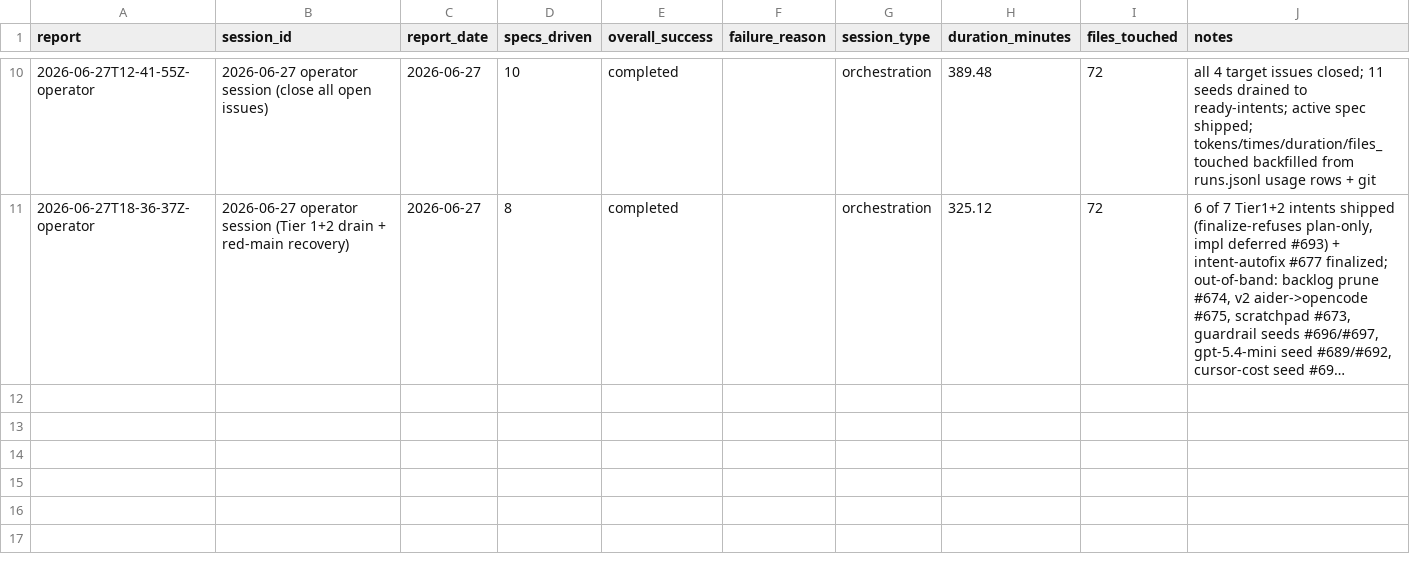
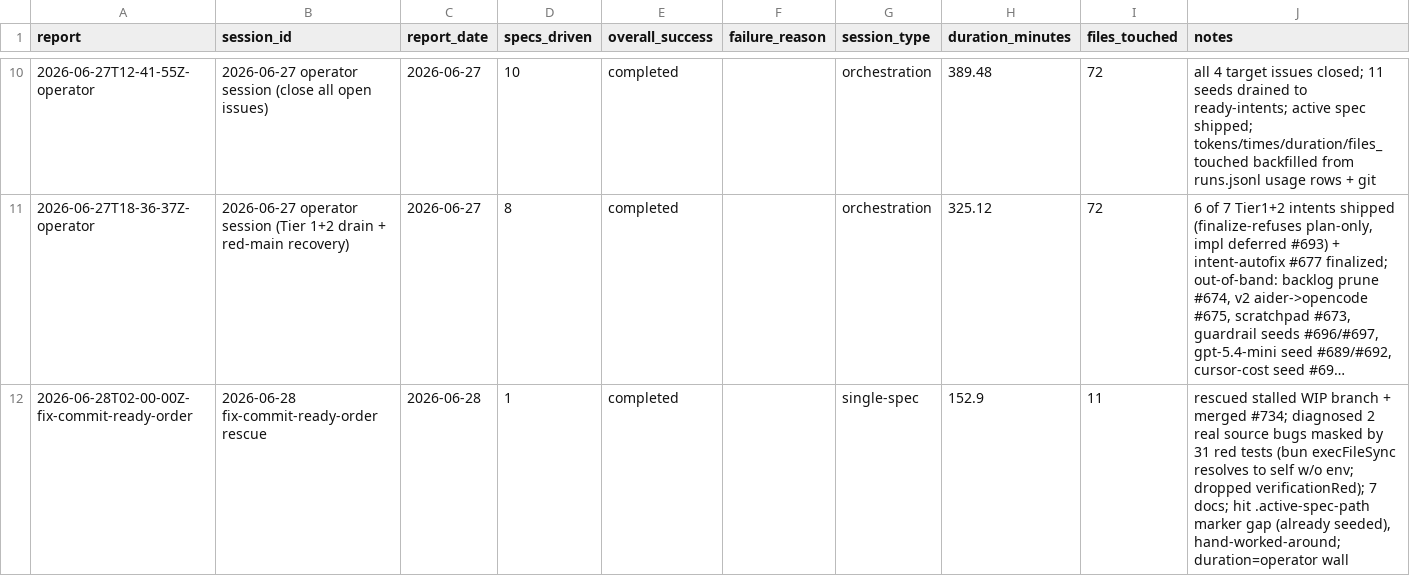
Before and after one commit to cbrenner04/jarvis, a CSV file: reports/operator-outcomes.csv, drawn as a sheet; only a part is shown, gaps mark what is left out; long unchanged cells end in …; the diff names each change by its address in the sheet, - before the commit and + after, or states it on an @@ line.

```diff
--- a/reports/operator-outcomes.csv
+++ b/reports/operator-outcomes.csv
+row 12: 2026-06-28T02-00-00Z-fix-commit-ready-order | 2026-06-28 fix-commit-ready-order rescue | 2026-06-28 | 1 | completed |  | single-spec | 152.9 | 11 | rescued stalled WIP branch + merged #734; diagnosed 2 real source bugs masked by 31 red tests (bun execFileSync resolves to self w/o env; dropped verificationRed); 7 docs; hit .active-spec-path marker gap (already seeded), hand-worked-around; duration=operator wall
```
Also changed, not shown: reports/operator-costs.csv, reports/session-costs.csv, 2 other files.
